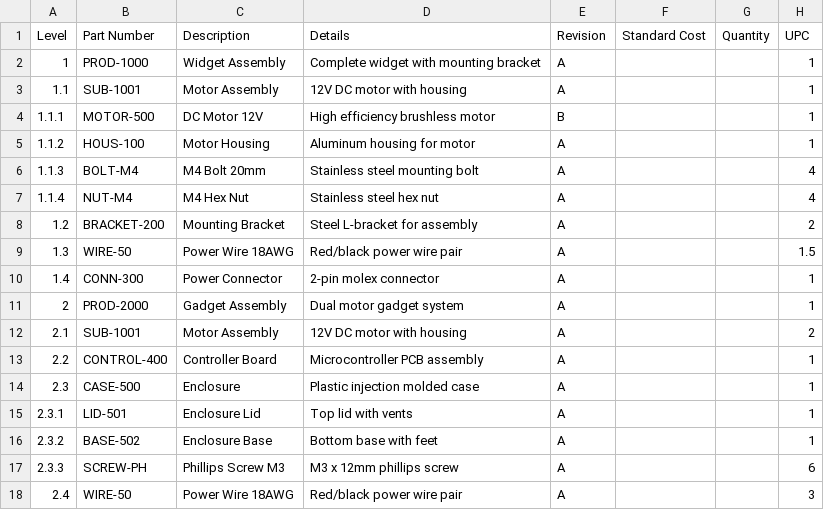
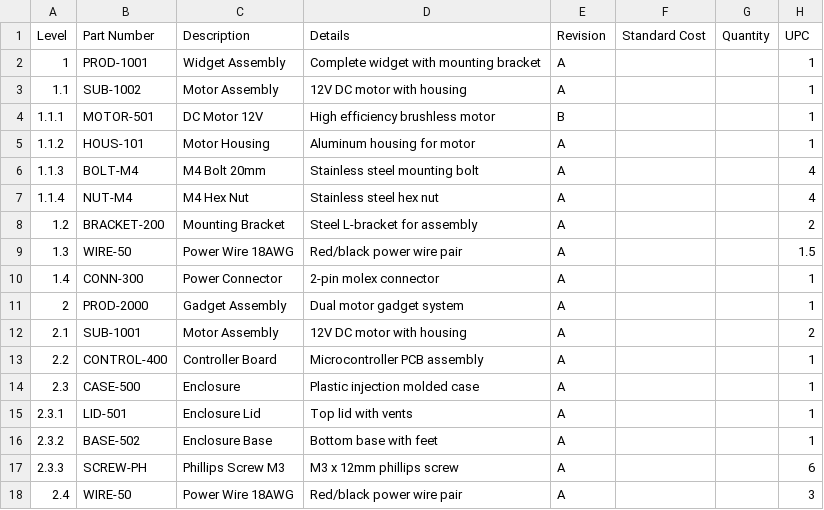
Before and after one commit to 0xAHA/FB_BI_Reports, a CSV file: Other_NOT_FOR_PRODUCTION/sample_bom.csv, drawn as a sheet; only a part is shown; the diff names each change by its address in the sheet, - before the commit and + after, or states it on an @@ line.

```diff
--- a/Other_NOT_FOR_PRODUCTION/sample_bom.csv
+++ b/Other_NOT_FOR_PRODUCTION/sample_bom.csv
-B2 (Part Number): PROD-1000
+B2 (Part Number): PROD-1001
-B3 (Part Number): SUB-1001
+B3 (Part Number): SUB-1002
-B4 (Part Number): MOTOR-500
+B4 (Part Number): MOTOR-501
-B5 (Part Number): HOUS-100
+B5 (Part Number): HOUS-101
```
Also changed, not shown: 22 other files.
